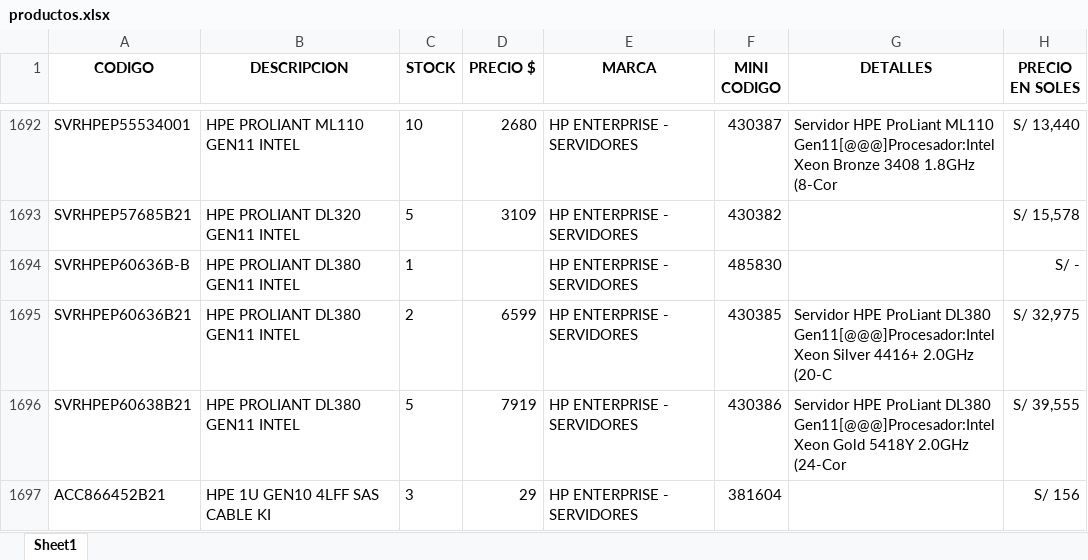
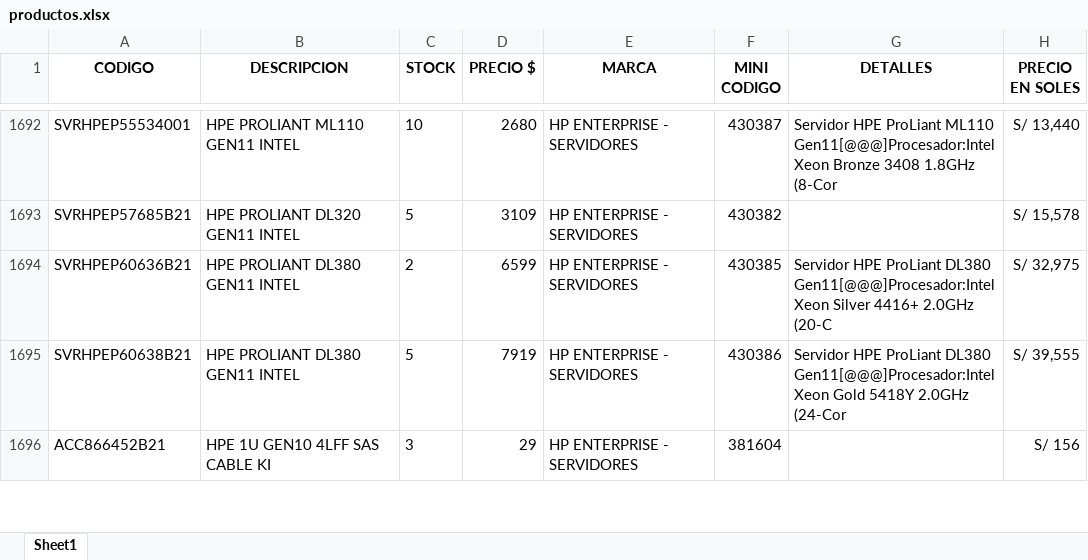
Before and after one commit to scperu/store, an Excel workbook: productos.xlsx, sheet Sheet1, drawn as a sheet; only a part is shown, gaps mark what is left out; values as stored, in another font and other column widths than the file's, no borders; table styles not drawn; the diff names each change by its address in the sheet, - before the commit and + after, or states it on an @@ line.

Commit message:
Add files via upload

```diff
--- a/productos.xlsx (sheet Sheet1)
+++ b/productos.xlsx (sheet Sheet1)
-row 1694: SVRHPEP60636B-B | HPE PROLIANT DL380 GEN11 INTEL | 1 |  | HP ENTERPRISE - SERVIDORES | 485830 |  | S/ -
```
